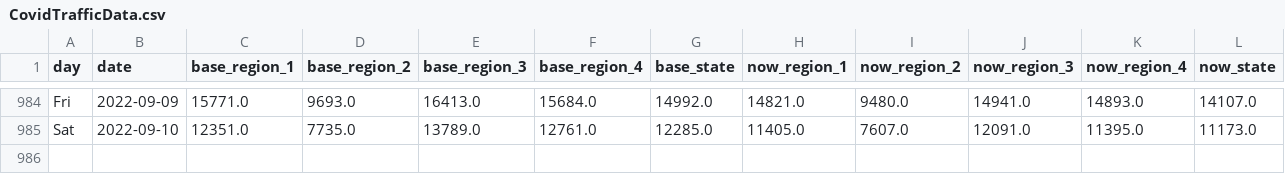
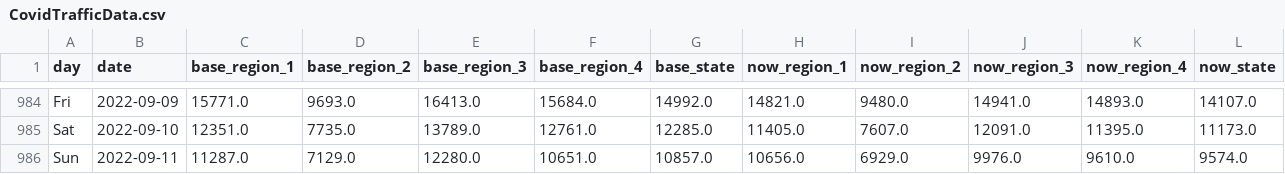
Before and after one commit to Gys19/privateData, a CSV file: CovidTrafficData.csv, drawn as a sheet; only a part is shown, gaps mark what is left out; rows hold the shown columns only; the diff names each change by its address in the sheet, - before the commit and + after, or states it on an @@ line.

Commit message:
`date`

```diff
--- a/CovidTrafficData.csv
+++ b/CovidTrafficData.csv
+row 986: Sun | 2022-09-11 | 11287.0 | 7129.0 | 12280.0 | 10651.0 | 10857.0 | 10656.0 | 6929.0 | 9976.0 | 9610.0 | 9574.0
```
Also changed, not shown: Hourly2weeks.csv, datahealth.csv.
